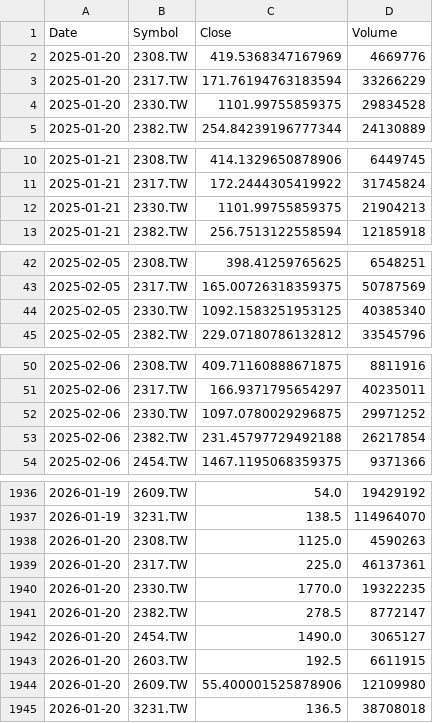
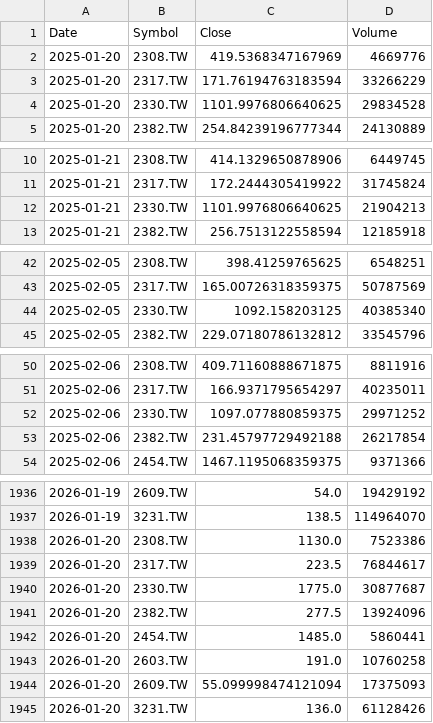
Before and after one commit to sunhero88/taiwan-stock-monitor, a CSV file: data_tw-share.csv, drawn as a sheet; only a part is shown, gaps mark what is left out; the diff covers the shown part only.

```diff
--- a/data_tw-share.csv
+++ b/data_tw-share.csv
@@ -3,3 +3,3 @@ Date,Symbol,Close,Volume
 2025-01-20,2317.TW,171.76194763183594,33266229
-2025-01-20,2330.TW,1101.99755859375,29834528
+2025-01-20,2330.TW,1101.9976806640625,29834528
 2025-01-20,2382.TW,254.84239196777344,24130889
@@ -11,3 +11,3 @@ Date,Symbol,Close,Volume
 2025-01-21,2317.TW,172.2444305419922,31745824
-2025-01-21,2330.TW,1101.99755859375,21904213
+2025-01-21,2330.TW,1101.9976806640625,21904213
 2025-01-21,2382.TW,256.7513122558594,12185918
@@ -43,3 +43,3 @@ Date,Symbol,Close,Volume
 2025-02-05,2317.TW,165.00726318359375,50787569
-2025-02-05,2330.TW,1092.1583251953125,40385340
+2025-02-05,2330.TW,1092.158203125,40385340
 2025-02-05,2382.TW,229.07180786132812,33545796
@@ -51,3 +51,3 @@ Date,Symbol,Close,Volume
 2025-02-06,2317.TW,166.9371795654297,40235011
-2025-02-06,2330.TW,1097.0780029296875,29971252
+2025-02-06,2330.TW,1097.077880859375,29971252
 2025-02-06,2382.TW,231.45797729492188,26217854
@@ -1937,9 +1937,9 @@ Date,Symbol,Close,Volume
 2026-01-19,3231.TW,138.5,114964070
-2026-01-20,2308.TW,1125.0,4590263
-2026-01-20,2317.TW,225.0,46137361
-2026-01-20,2330.TW,1770.0,19322235
-2026-01-20,2382.TW,278.5,8772147
-2026-01-20,2454.TW,1490.0,3065127
-2026-01-20,2603.TW,192.5,6611915
-2026-01-20,2609.TW,55.400001525878906,12109980
-2026-01-20,3231.TW,136.5,38708018
+2026-01-20,2308.TW,1130.0,7523386
+2026-01-20,2317.TW,223.5,76844617
+2026-01-20,2330.TW,1775.0,30877687
+2026-01-20,2382.TW,277.5,13924096
+2026-01-20,2454.TW,1485.0,5860441
+2026-01-20,2603.TW,191.0,10760258
+2026-01-20,2609.TW,55.099998474121094,17375093
+2026-01-20,3231.TW,136.0,61128426
```
Also changed, not shown: 36 edited cells elsewhere in this file.
